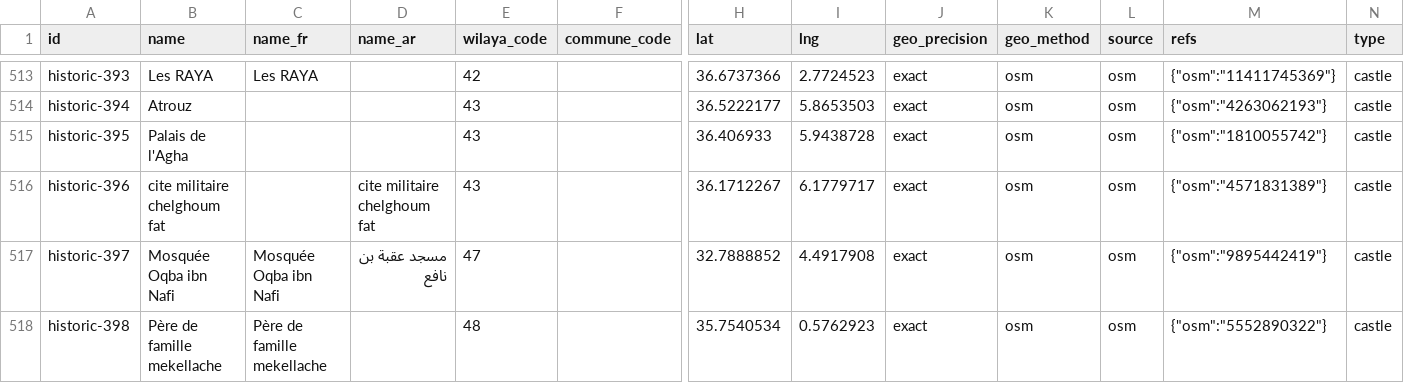
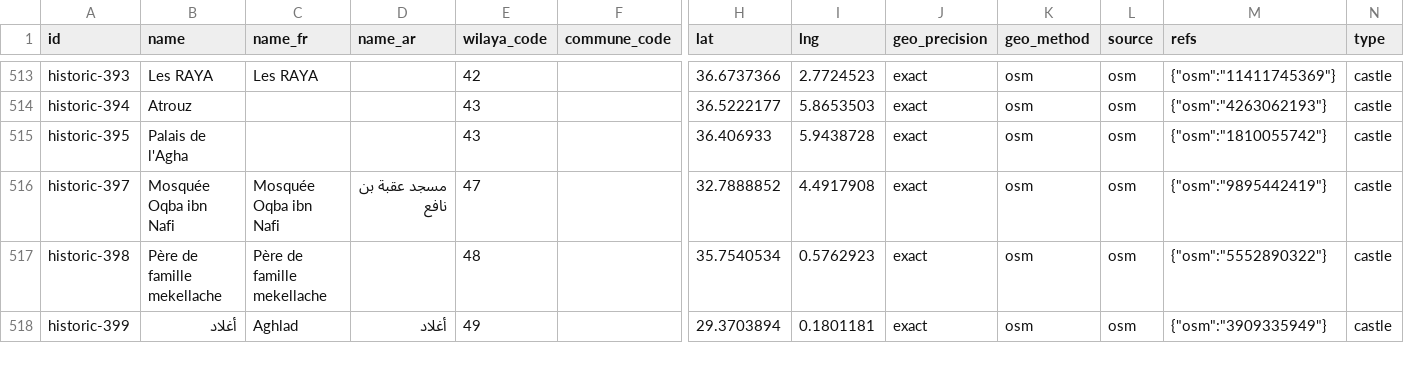
Before and after one commit to yasserstudio/geoalgeria, a CSV file: packages/tourisme/data/csv/historic.csv, drawn as a sheet; only a part is shown, gaps mark what is left out; the shorter side is filled out with more unchanged rows; rows hold the shown columns only; the diff names each change by its address in the sheet, - before the commit and + after, or states it on an @@ line.

Commit message:
feat(tourisme): stop publishing military places, retire their 14 ids
Owner decision of 2026-10-29: GeoAlgeria publishes no military location.
Thirteen military hotels and residences on the lodging layer plus one
military housing quarter upstream had tagged as a historic castle leave
the package, and their published ids are reserved for good in the new
data/retired-ids.json, with no forward: the places were removed, not
merged.

Records that only mention a military place are kept, and colonial-era
military heritage stays as heritage (historic-4, the former French army
camp, and historic-707, Bastion 18, among the forts, city walls and old
barracks the historic layer carries).

The exclusion needed a build to live in. This package has never had a
fetcher, so its committed records are its source and a hand-edit of the
emitted JSON would have been the only alternative, which CONTRIBUTING.md
forbids. packages/tourisme/scripts/build.mjs re-emits the whole package
offline through the shared writer, applies quality/overrides/tourisme.json
the way every other package's build does, and keys the exclusion on the
OpenStreetMap element rather than the published id, so a future pull that
re-mints ids still keeps these places out. A no-op run reproduces the
committed tree byte for byte.

4,334 records from 4,348: lodging 1,589 from 1,602, historic 1,183 from
1,184. Coverage stays at 69 wilayas and every record is still geocoded.
Counts updated in the package READMEs (en/fr/ar), the root READMEs, the
discovery descriptors and the lodging address floor the quality test
pins, which drops to 208 with the one military hotel that carried a
street.

```diff
--- a/packages/tourisme/data/csv/historic.csv
+++ b/packages/tourisme/data/csv/historic.csv
-row 516: historic-396 | cite militaire chelghoum fat |  | cite militaire chelghoum fat | 43 |  | 36.1712267 | 6.1779717 | exact | osm | osm | {"osm":"4571831389"} | castle
```
Also changed, not shown: packages/tourisme/data/csv/lodging.csv, 22 other files.
